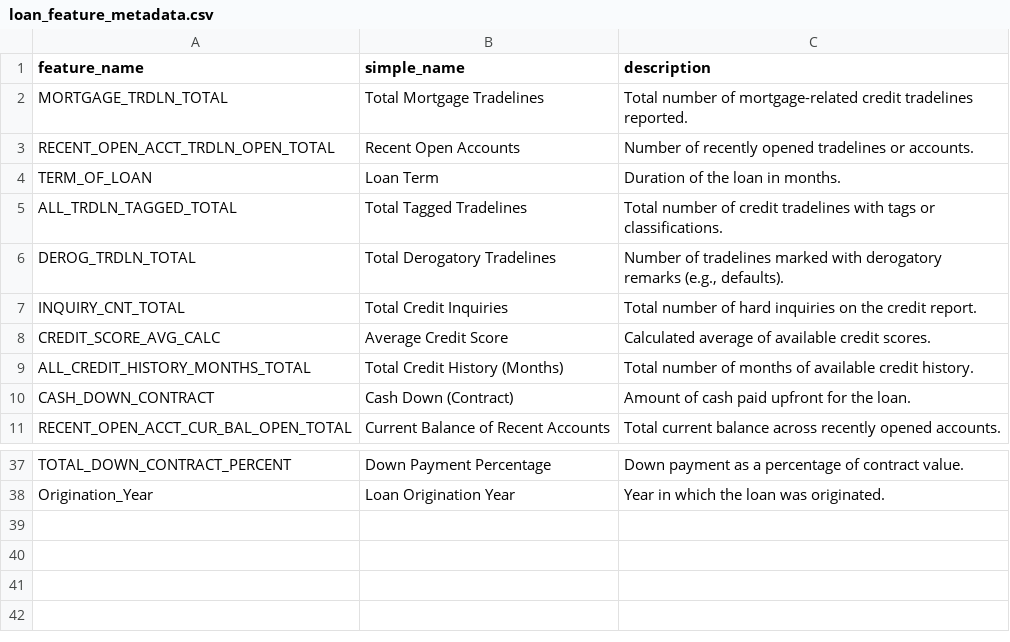
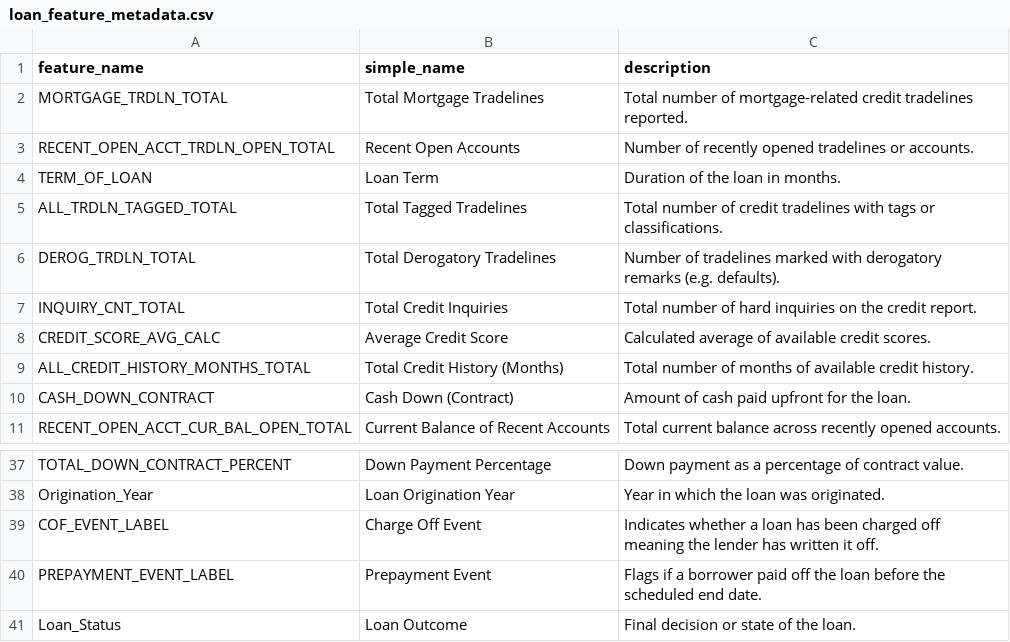
Before and after one commit to MShashank0511/Customer_Profitability, a CSV file: loan_feature_metadata.csv, drawn as a sheet; only a part is shown, gaps mark what is left out.

```diff
--- a/loan_feature_metadata.csv
+++ b/loan_feature_metadata.csv
@@ -5,3 +5,3 @@ TERM_OF_LOAN,Loan Term,Duration of the loan in months.
 ALL_TRDLN_TAGGED_TOTAL,Total Tagged Tradelines,Total number of credit tradelines with tags or classifications.
-DEROG_TRDLN_TOTAL,Total Derogatory Tradelines,"Number of tradelines marked with derogatory remarks (e.g., defaults)."
+DEROG_TRDLN_TOTAL,Total Derogatory Tradelines,"Number of tradelines marked with derogatory remarks (e.g. defaults)."
 INQUIRY_CNT_TOTAL,Total Credit Inquiries,Total number of hard inquiries on the credit report.
@@ -38 +38,4 @@ TOTAL_DOWN_CONTRACT_PERCENT,Down Payment Percentage,Down payment as a percentage
 Origination_Year,Loan Origination Year,Year in which the loan was originated.
+COF_EVENT_LABEL,Charge Off Event,Indicates whether a loan has been charged off meaning the lender has written it off.
+PREPAYMENT_EVENT_LABEL,Prepayment Event,Flags if a borrower paid off the loan before the scheduled end date.
+Loan_Status,Loan Outcome,Final decision or state of the loan.
```
Also changed, not shown: 6 other files.
